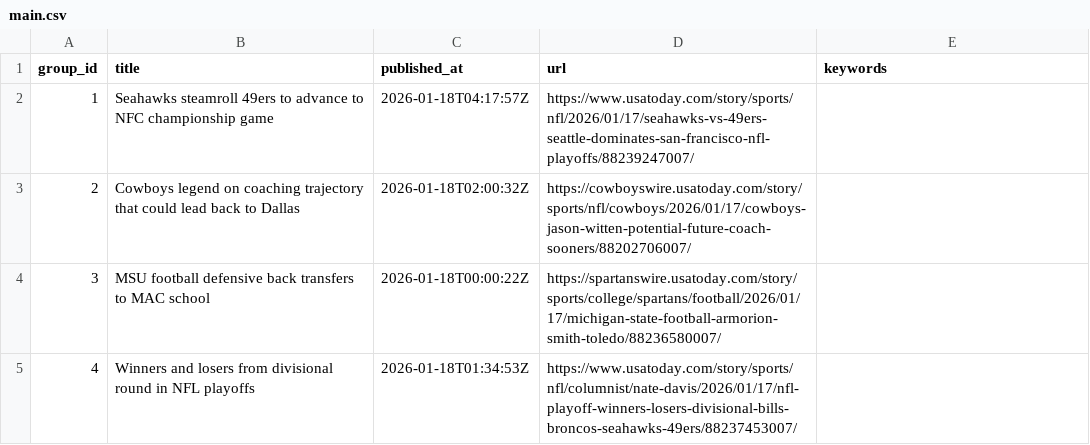
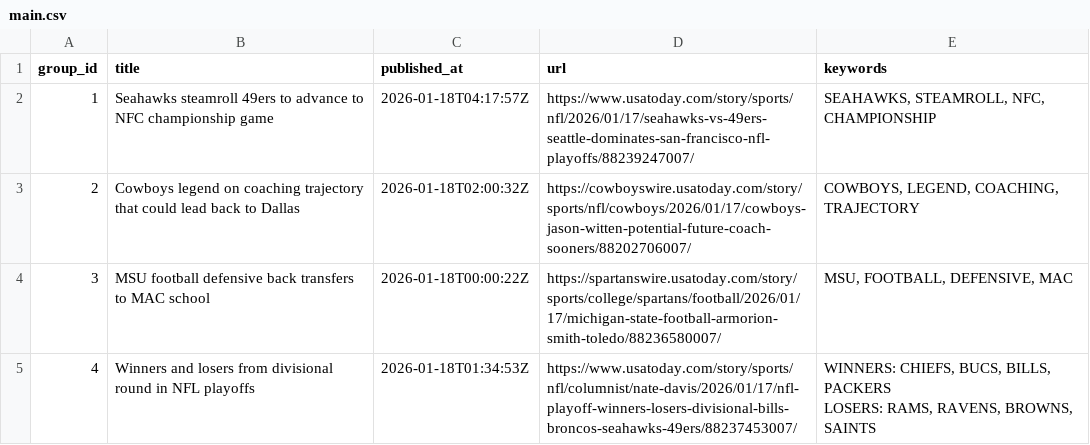
Before and after one commit to lileungws/whatsnews01, a CSV file: web/data/main.csv, drawn as a sheet.

Commit message:
Update keywords main.csv

```diff
--- a/web/data/main.csv
+++ b/web/data/main.csv
@@ -1,5 +1,6 @@
 group_id,title,published_at,url,keywords
-1,Seahawks steamroll 49ers to advance to NFC championship game,2026-01-18T04:17:57Z,https://www.usatoday.com/story/sports/nfl/2026/01/17/seahawks-vs-49ers-seattle-dominates-san-francisco-nfl-playoffs/88239247007/,
-2,Cowboys legend on coaching trajectory that could lead back to Dallas,2026-01-18T02:00:32Z,https://cowboyswire.usatoday.com/story/sports/nfl/cowboys/2026/01/17/cowboys-jason-witten-potential-future-coach-sooners/88202706007/,
-3,MSU football defensive back transfers to MAC school,2026-01-18T00:00:22Z,https://spartanswire.usatoday.com/story/sports/college/spartans/football/2026/01/17/michigan-state-football-armorion-smith-toledo/88236580007/,
-4,Winners and losers from divisional round in NFL playoffs,2026-01-18T01:34:53Z,https://www.usatoday.com/story/sports/nfl/columnist/nate-davis/2026/01/17/nfl-playoff-winners-losers-divisional-bills-broncos-seahawks-49ers/88237453007/,
+1,Seahawks steamroll 49ers to advance to NFC championship game,2026-01-18T04:17:57Z,https://www.usatoday.com/story/sports/nfl/2026/01/17/seahawks-vs-49ers-seattle-dominates-san-francisco-nfl-playoffs/88239247007/,"SEAHAWKS, STEAMROLL, NFC, CHAMPIONSHIP"
+2,Cowboys legend on coaching trajectory that could lead back to Dallas,2026-01-18T02:00:32Z,https://cowboyswire.usatoday.com/story/sports/nfl/cowboys/2026/01/17/cowboys-jason-witten-potential-future-coach-sooners/88202706007/,"COWBOYS, LEGEND, COACHING, TRAJECTORY"
+3,MSU football defensive back transfers to MAC school,2026-01-18T00:00:22Z,https://spartanswire.usatoday.com/story/sports/college/spartans/football/2026/01/17/michigan-state-football-armorion-smith-toledo/88236580007/,"MSU, FOOTBALL, DEFENSIVE, MAC"
+4,Winners and losers from divisional round in NFL playoffs,2026-01-18T01:34:53Z,https://www.usatoday.com/story/sports/nfl/columnist/nate-davis/2026/01/17/nfl-playoff-winners-losers-divisional-bills-broncos-seahawks-49ers/88237453007/,"WINNERS: CHIEFS, BUCS, BILLS, PACKERS
+LOSERS: RAMS, RAVENS, BROWNS, SAINTS"
```
Also changed, not shown: history/history.csv.
